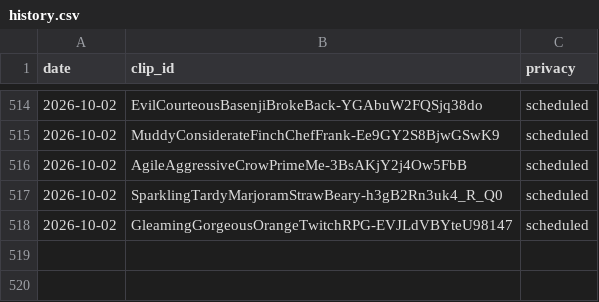
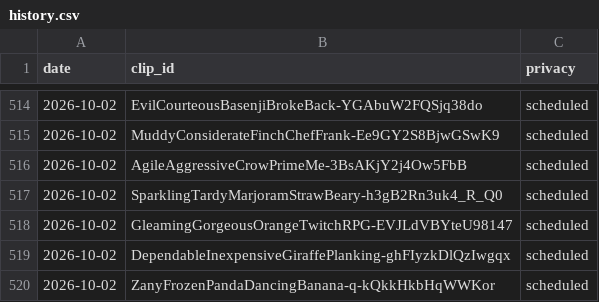
Before and after one commit to chat94534-oss/clip-autoposter, a CSV file: logs/history.csv, drawn as a sheet; only a part is shown, gaps mark what is left out; the diff names each change by its address in the sheet, - before the commit and + after, or states it on an @@ line.

```diff
--- a/logs/history.csv
+++ b/logs/history.csv
+row 519: 2026-10-02 | DependableInexpensiveGiraffePlanking-ghFIyzkDlQzIwgqx | scheduled
+row 520: 2026-10-02 | ZanyFrozenPandaDancingBanana-q-kQkkHkbHqWWKor | scheduled
```
Also changed, not shown: 1 other file.
